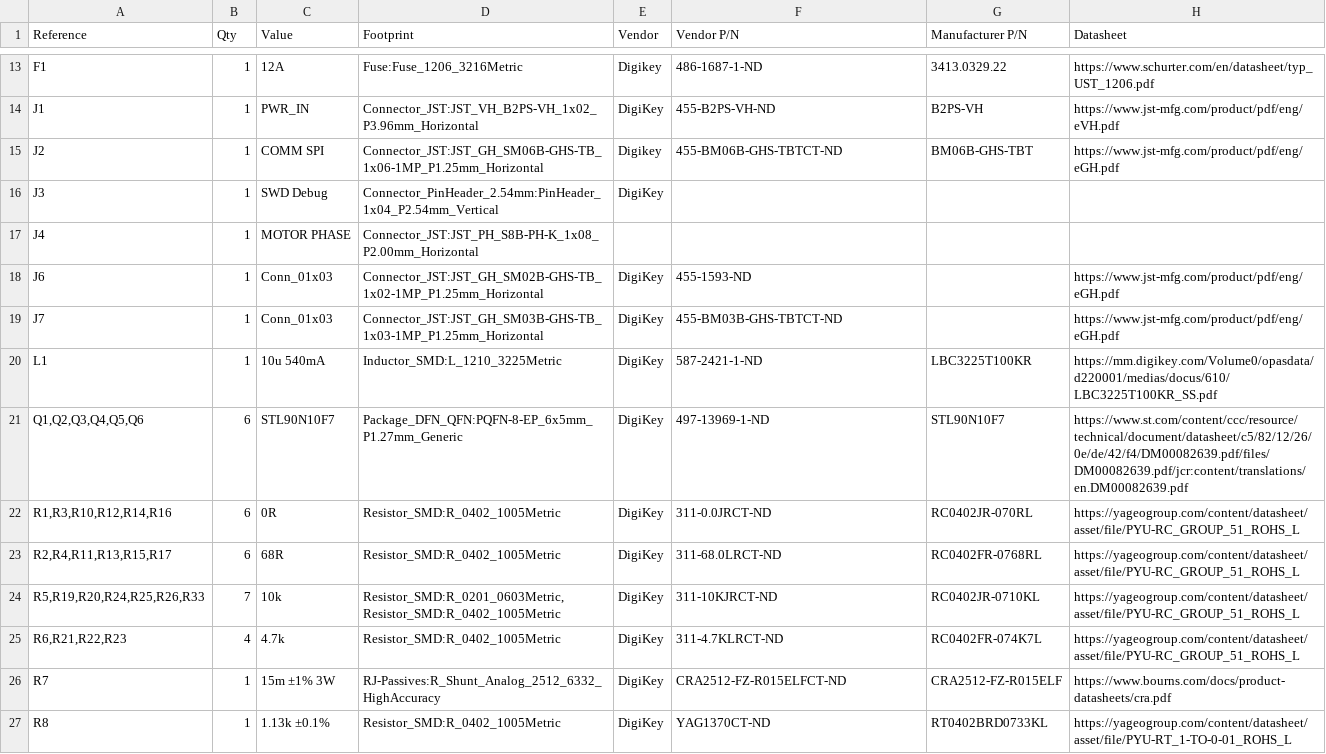
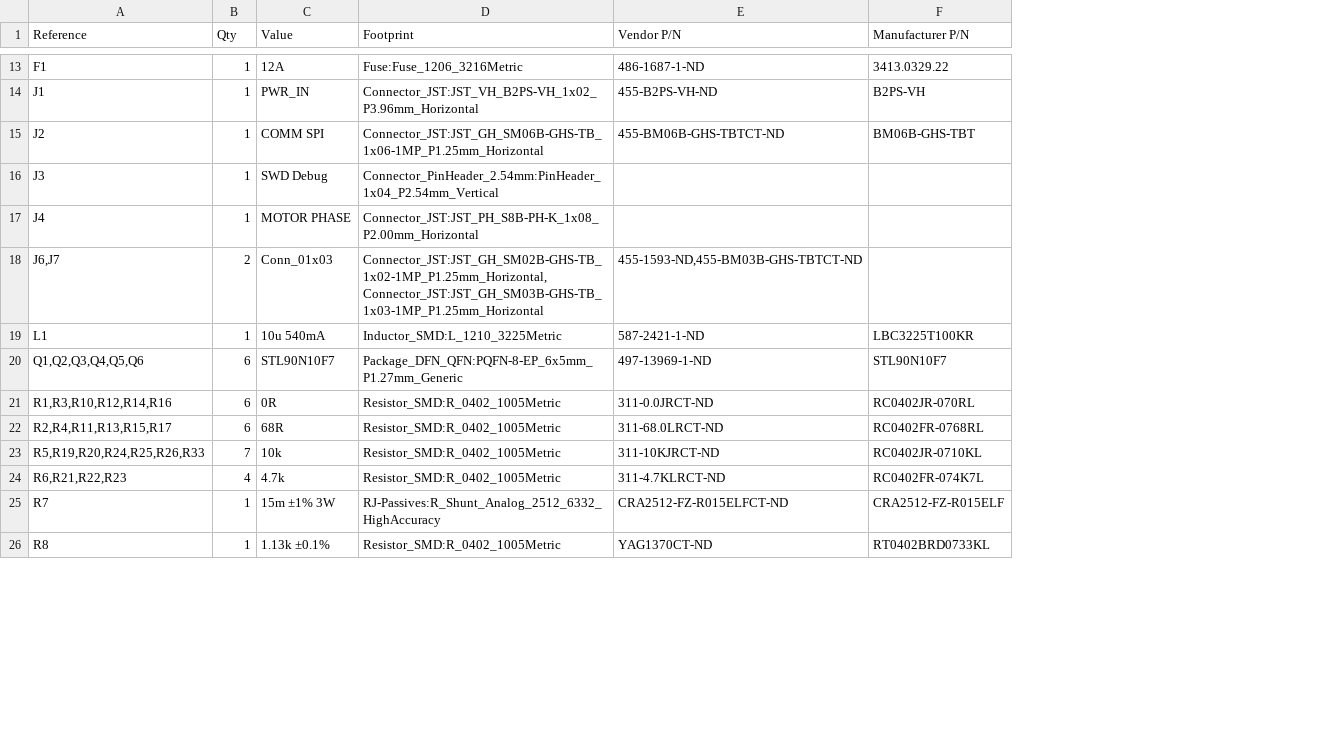
Before and after one commit to RoboJackets/robocup-pcb, a CSV file: boards/develop-2027/dribbler-motorboard/dribbler-board-v0.2/exports/kmm-pmask-mask.csv, drawn as a sheet; only a part is shown, gaps mark what is left out; removed rows and columns are numbered as before the commit, all else as after; the diff covers the shown part only; the diff names each change by its address in the sheet, - before the commit and + after, or states it on an @@ line.

Commit message:
Copied project to final version1.0
Copied KiCAD project files into new final version1.0 for final board ordering

```diff
--- a/boards/develop-2027/dribbler-motorboard/dribbler-board-v0.2/exports/kmm-pmask-mask.csv
+++ b/boards/develop-2027/dribbler-motorboard/dribbler-board-v0.2/exports/kmm-pmask-mask.csv
-column E (Vendor), rows 13-16: Digikey | DigiKey | Digikey | DigiKey; rows 20-27: all DigiKey
-column H (Datasheet), rows 13-15: https://www.schurter.com/en/datasheet/typ_UST_1206.pdf | https://www.jst-mfg.com/product/pdf/eng/eVH.pdf | https://www.jst-mfg.com/product/pdf/eng/eGH.pdf; rows 20-27: https://mm.digikey.com/Volume0/opasdata/d220001/medias/docus/610/LBC3225T100KR_SS.pdf | https://www.st.com/content/ccc/resource/technical/document/datasheet/c5/82/12/26/0e/de/42/f4/DM00082639.pdf/files/DM00082639.pdf/jcr:content/translations/en.DM00082639.pdf | https://yageogroup.com/content/datasheet/asset/file/PYU-RC_GROUP_51_ROHS_L | https://yageogroup.com/content/datasheet/asset/file/PYU-RC_GROUP_51_ROHS_L | https://yageogroup.com/content/datasheet/asset/file/PYU-RC_GROUP_51_ROHS_L | https://yageogroup.com/content/datasheet/asset/file/PYU-RC_GROUP_51_ROHS_L | https://www.bourns.com/docs/product-datasheets/cra.pdf | https://yageogroup.com/content/datasheet/asset/file/PYU-RT_1-TO-0-01_ROHS_L
-row 18: J6 | 1 | Conn_01x03 | Connector_JST:JST_GH_SM02B-GHS-TB_1x02-1MP_P1.25mm_Horizontal | DigiKey | 455-1593-ND |  | https://www.jst-mfg.com/product/pdf/eng/eGH.pdf
-row 19: J7 | 1 | Conn_01x03 | Connector_JST:JST_GH_SM03B-GHS-TB_1x03-1MP_P1.25mm_Horizontal | DigiKey | 455-BM03B-GHS-TBTCT-ND |  | https://www.jst-mfg.com/product/pdf/eng/eGH.pdf
+row 18: J6,J7 | 2 | Conn_01x03 | Connector_JST:JST_GH_SM02B-GHS-TB_1x02-1MP_P1.25mm_Horizontal,Connector_JST:JST_GH_SM03B-GHS-TB_1x03-1MP_P1.25mm_Horizontal | 455-1593-ND,455-BM03B-GHS-TBTCT-ND
-D23 (Footprint): Resistor_SMD:R_0201_0603Metric,Resistor_SMD:R_0402_1005Metric
+D23 (Footprint): Resistor_SMD:R_0402_1005Metric
```
Also changed, not shown: 10 edited cells elsewhere in this file, 41 other files.
